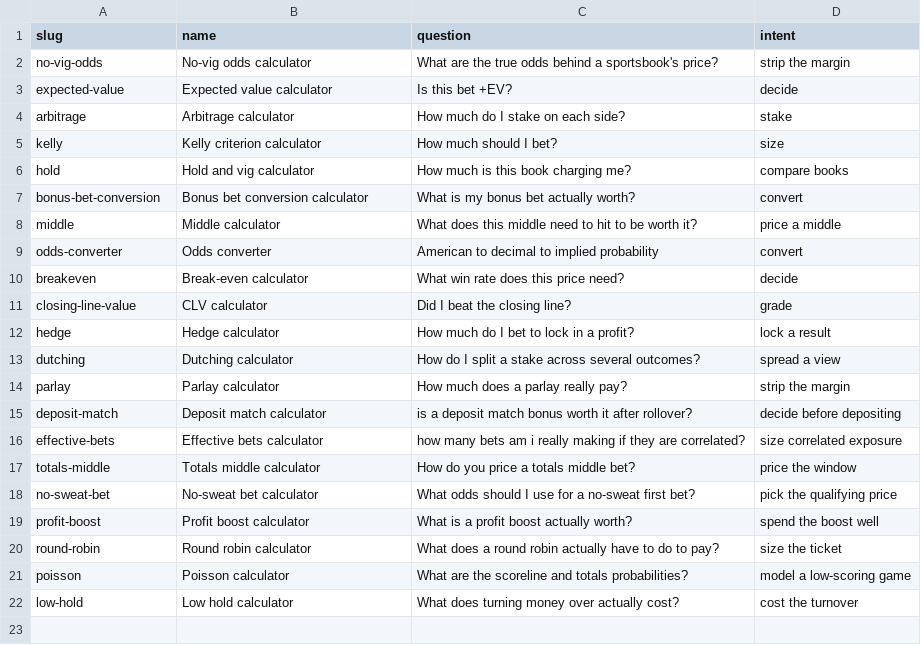
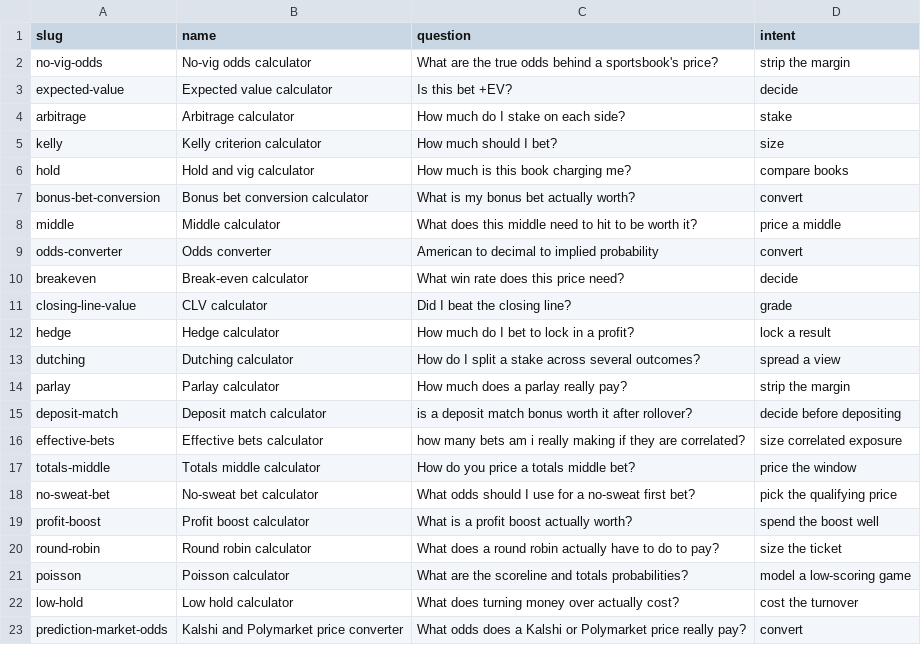
Before and after one commit to mattkerr09/bookbreaker-site, a CSV file: _data/calculators.csv, drawn as a sheet; the diff names each change by its address in the sheet, - before the commit and + after, or states it on an @@ line.

Commit message:
Calculator: Kalshi and Polymarket price converter. A contract price in cents, as the odds it really pays after the venue's taker fee (47c on Kalshi is +105, not +113), with the break-even chance; runs the engine's own fee functions in the browser; worked example from the same function; legal caveat

```diff
--- a/_data/calculators.csv
+++ b/_data/calculators.csv
+row 23: prediction-market-odds | Kalshi and Polymarket price converter | What odds does a Kalshi or Polymarket price really pay? | convert
```
Also changed, not shown: 22 other files.
